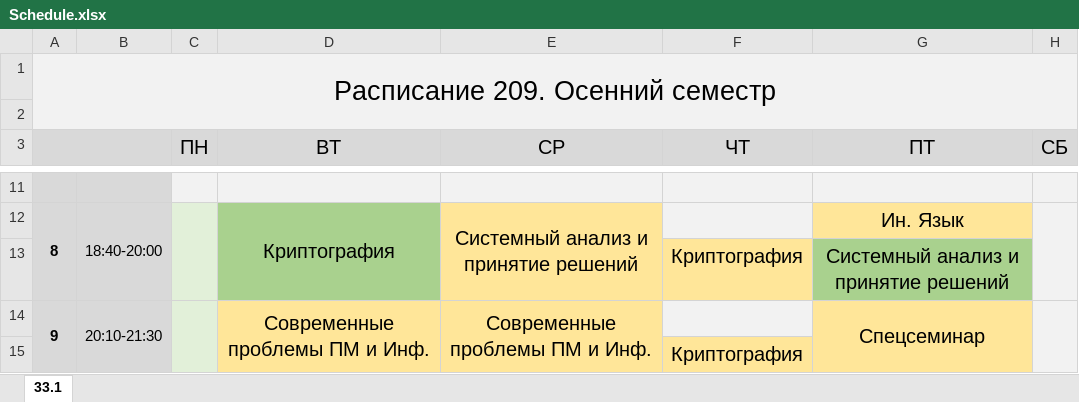
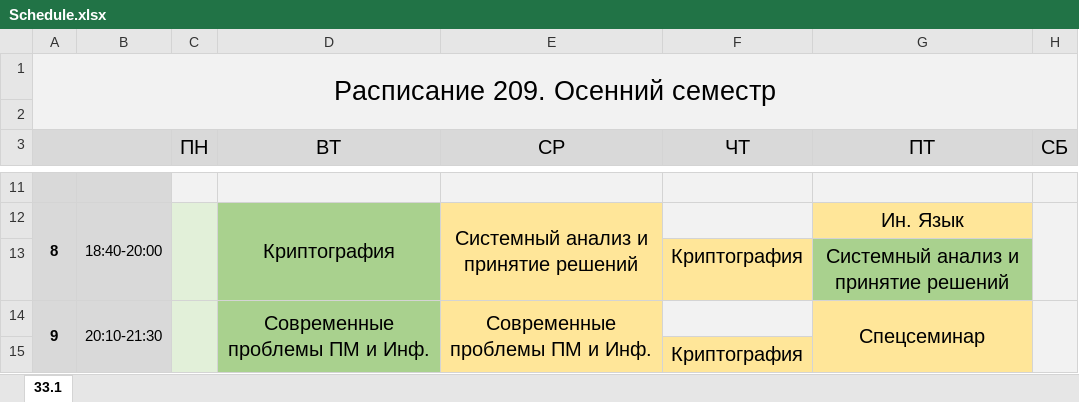
Before and after one commit to S-Vad-V/9-semester, an Excel workbook: public documents/Schedule.xlsx, sheet 33.1, drawn as a sheet; only a part is shown, gaps mark what is left out; values as stored, in another font and other column widths than the file's, no borders; the diff names each change by its address in the sheet, - before the commit and + after, or states it on an @@ line.

Commit message:
update Schedule

```diff
--- a/public documents/Schedule.xlsx (sheet 33.1)
+++ b/public documents/Schedule.xlsx (sheet 33.1)
-D14:D15 fill: #FFE699
+D14:D15 fill: #A9D18E
```
